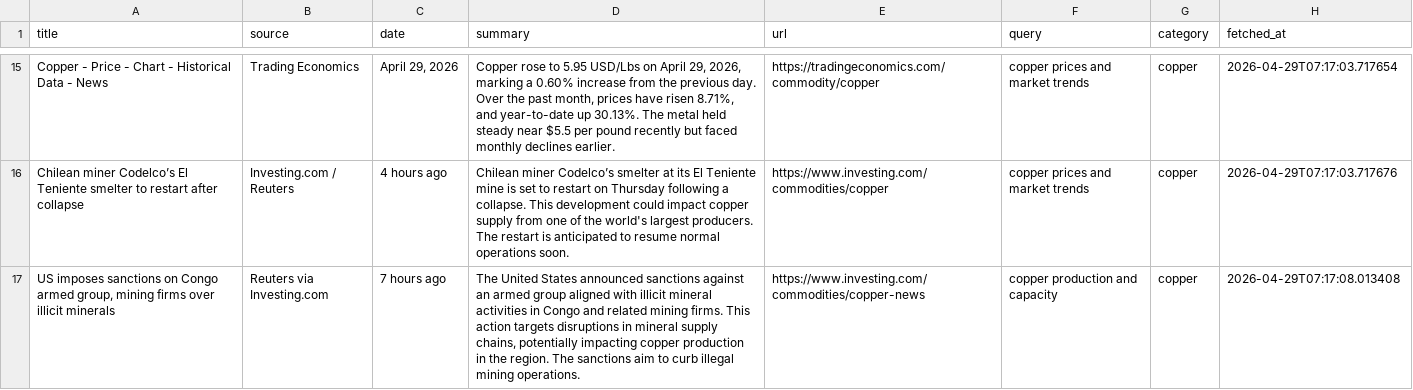
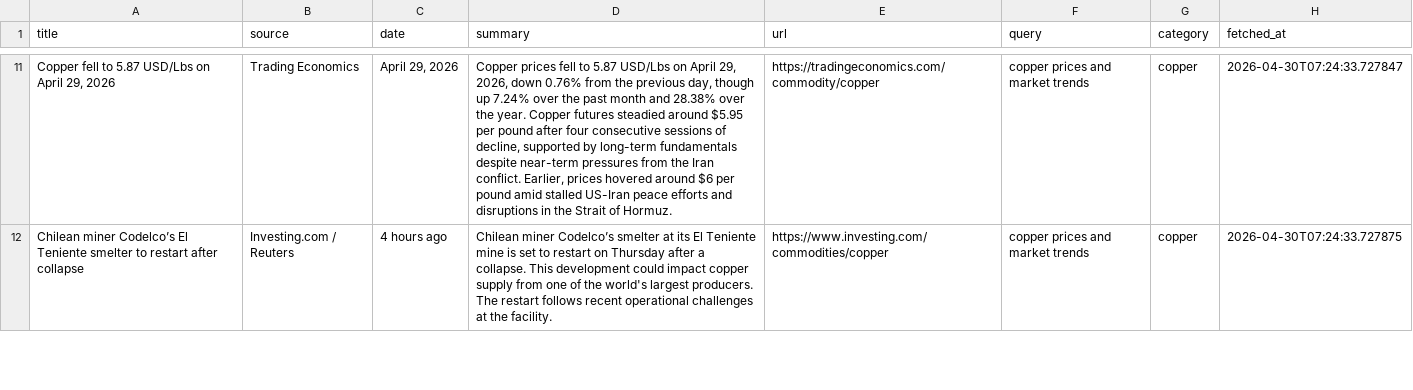
Before and after one commit to XrayFinanceDEV/aluminum-news-automation, a CSV file: data/aluminum_news.csv, drawn as a sheet; only a part is shown, gaps mark what is left out; removed rows and columns are numbered as before the commit, all else as after; the diff covers the shown part only; the diff names each change by its address in the sheet, - before the commit and + after, or states it on an @@ line.

```diff
--- a/data/aluminum_news.csv
+++ b/data/aluminum_news.csv
-A11 (title): Copper - Price - Chart - Historical Data - News
+A11 (title): Copper fell to 5.87 USD/Lbs on April 29, 2026
-D11 (summary): Copper rose to 5.95 USD/Lbs on April 29, 2026, marking a 0.60% increase from the previous day. Over the past month, prices have risen 8.71%, and year-to-date up 30.13%. The metal held steady near $5.5 per pound recently but faced monthly declines earlier.
+D11 (summary): Copper prices fell to 5.87 USD/Lbs on April 29, 2026, down 0.76% from the previous day, though up 7.24% over the past month and 28.38% over the year. Copper futures steadied around $5.95 per pound after four consecutive sessions of decline, supported by long-term fundamentals despite near-term pressures from the Iran conflict. Earlier, prices hovered around $6 per pound amid stalled US-Iran peace efforts and disruptions in the Strait of Hormuz.
-H11 (fetched_at): 2026-04-29T07:17:03.717654
+H11 (fetched_at): 2026-04-30T07:24:33.727847
-D12 (summary): …on Thursday following a collapse. This development could impact copper supply from one of the world's largest producers. The restart is anticipated to resume normal operations soon.
+D12 (summary): …on Thursday after a collapse. This development could impact copper supply from one of the world's largest producers. The restart follows recent operational challenges at the facility.
-H12 (fetched_at): 2026-04-29T07:17:03.717676
+H12 (fetched_at): 2026-04-30T07:24:33.727875
-row 17: US imposes sanctions on Congo armed group, mining firms over illicit minerals | Reuters via Investing.com | 7 hours ago | The United States announced sanctions against an armed group aligned with illicit mineral activities in Congo and related mining firms. This action targets disruptions in mineral supply chains, potentially impacting copper production in the region. The sanctions aim to curb illegal mining operations. | https://www.investing.com/commodities/copper-news | copper production and capacity | copper | 2026-04-29T07:17:08.013408
```
Also changed, not shown: 6 added rows, 10 removed rows and 27 edited cells elsewhere in this file, 1 other file.
